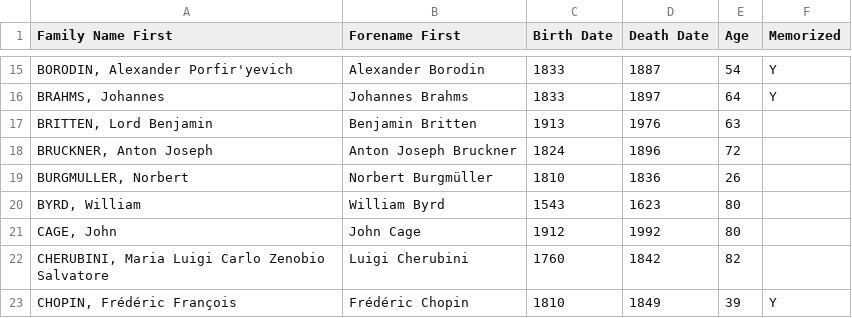
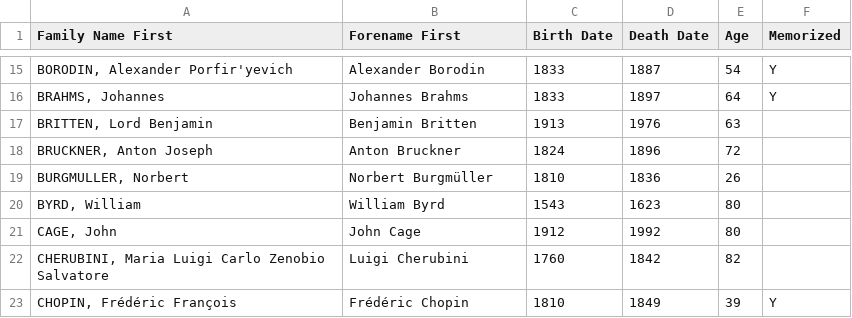
Before and after one commit to jdeacon27/composer-dates-quiz, a CSV file: composers.csv, drawn as a sheet; only a part is shown, gaps mark what is left out.

```diff
--- a/composers.csv
+++ b/composers.csv
@@ -17,3 +17,3 @@
 "BRITTEN, Lord Benjamin","Benjamin Britten","1913","1976","63",""
-"BRUCKNER, Anton Joseph","Anton Joseph Bruckner","1824","1896","72",""
+"BRUCKNER, Anton Joseph","Anton Bruckner","1824","1896","72",""
 "BURGMULLER, Norbert","Norbert Burgmüller","1810","1836","26",""
```
Also changed, not shown: 2 other files.
